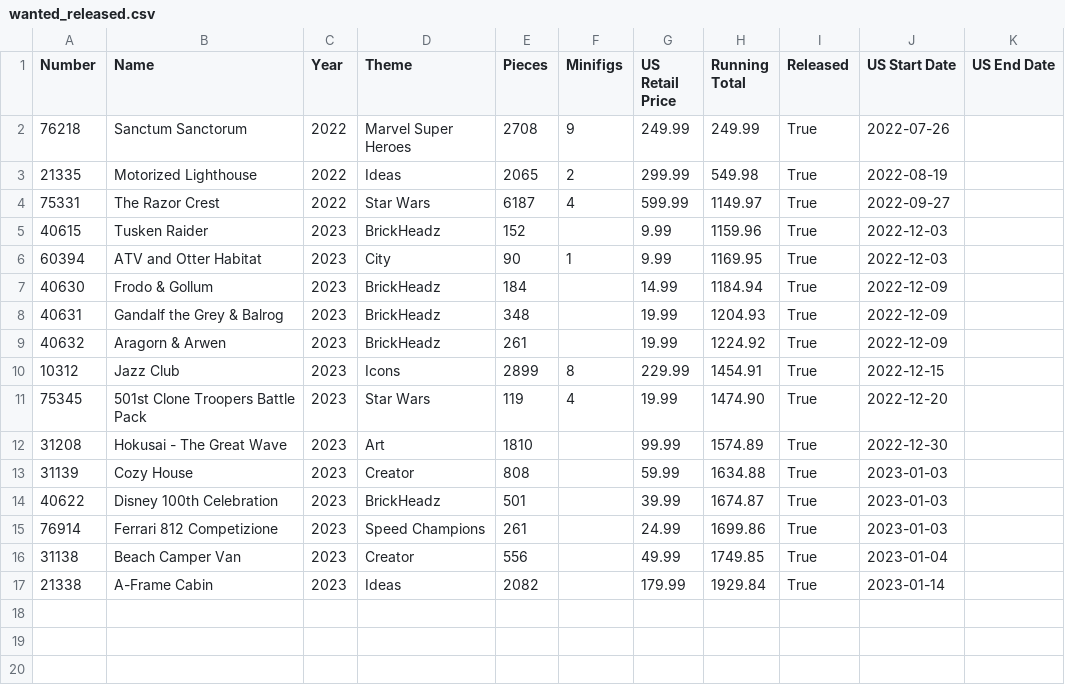
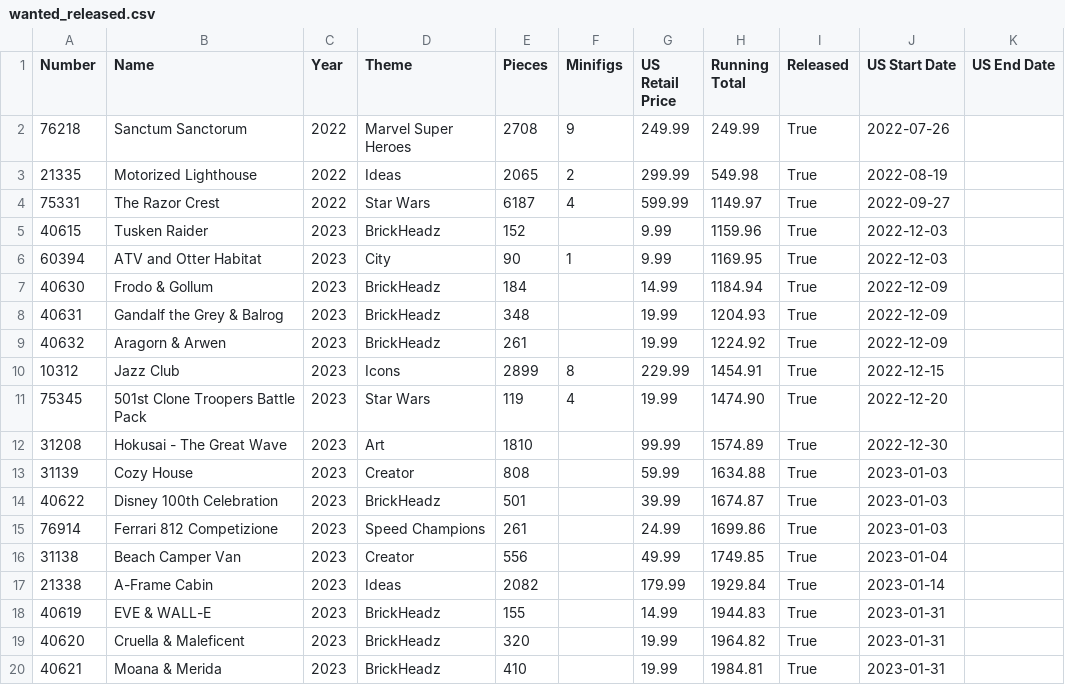
Before and after one commit to schultzy51/brickset, a CSV file: lists/wanted_released.csv, drawn as a sheet; the diff names each change by its address in the sheet, - before the commit and + after, or states it on an @@ line.

```diff
--- a/lists/wanted_released.csv
+++ b/lists/wanted_released.csv
+row 18: 40619 | EVE & WALL-E | 2023 | BrickHeadz | 155 |  | 14.99 | 1944.83 | True | 2023-01-31
+row 19: 40620 | Cruella & Maleficent | 2023 | BrickHeadz | 320 |  | 19.99 | 1964.82 | True | 2023-01-31
+row 20: 40621 | Moana & Merida | 2023 | BrickHeadz | 410 |  | 19.99 | 1984.81 | True | 2023-01-31
```
Also changed, not shown: lists/owned.csv, 3 other files.
